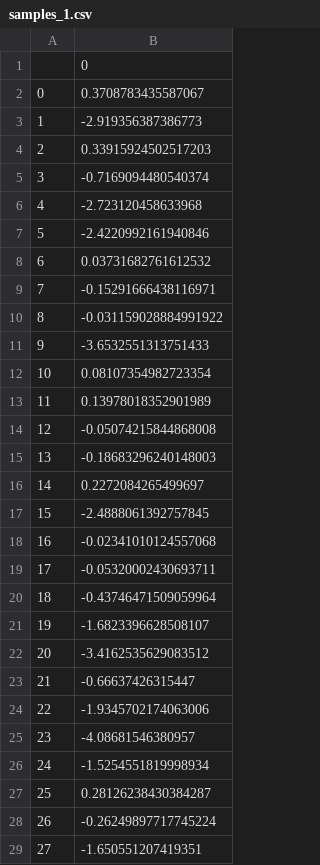
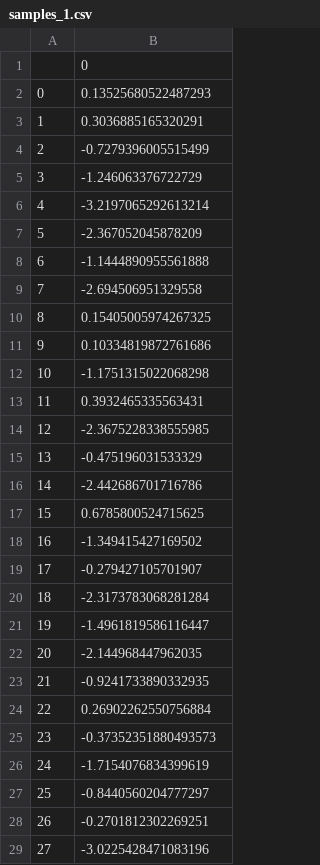
Before and after one commit to PaulNitschke/MCMC-Workshop---Stads, a CSV file: src/challenge/samples_1.csv, drawn as a sheet; only a part is shown; the diff covers the shown part only.

```diff
--- a/src/challenge/samples_1.csv
+++ b/src/challenge/samples_1.csv
@@ -1,29 +1,29 @@
 ,0
-0,0.3708783435587067
-1,-2.919356387386773
-2,0.33915924502517203
-3,-0.7169094480540374
-4,-2.723120458633968
-5,-2.4220992161940846
-6,0.03731682761612532
-7,-0.15291666438116971
-8,-0.031159028884991922
-9,-3.6532551313751433
-10,0.08107354982723354
-11,0.13978018352901989
-12,-0.05074215844868008
-13,-0.18683296240148003
-14,0.2272084265499697
-15,-2.4888061392757845
-16,-0.02341010124557068
-17,-0.05320002430693711
-18,-0.43746471509059964
-19,-1.6823396628508107
-20,-3.4162535629083512
-21,-0.66637426315447
-22,-1.9345702174063006
-23,-4.08681546380957
-24,-1.5254551819998934
-25,0.28126238430384287
-26,-0.26249897717745224
-27,-1.650551207419351
+0,0.13525680522487293
+1,0.3036885165320291
+2,-0.7279396005515499
+3,-1.246063376722729
+4,-3.2197065292613214
+5,-2.367052045878209
+6,-1.1444890955561888
+7,-2.694506951329558
+8,0.15405005974267325
+9,0.10334819872761686
+10,-1.1751315022068298
+11,0.3932465335563431
+12,-2.3675228338555985
+13,-0.475196031533329
+14,-2.442686701716786
+15,0.6785800524715625
+16,-1.349415427169502
+17,-0.279427105701907
+18,-2.3173783068281284
+19,-1.4961819586116447
+20,-2.144968447962035
+21,-0.9241733890332935
+22,0.26902262550756884
+23,-0.37352351880493573
+24,-1.7154076834399619
+25,-0.8440560204777297
+26,-0.2701812302269251
+27,-3.0225428471083196
```
Also changed, not shown: 22 edited cells elsewhere in this file, 1 other file.
